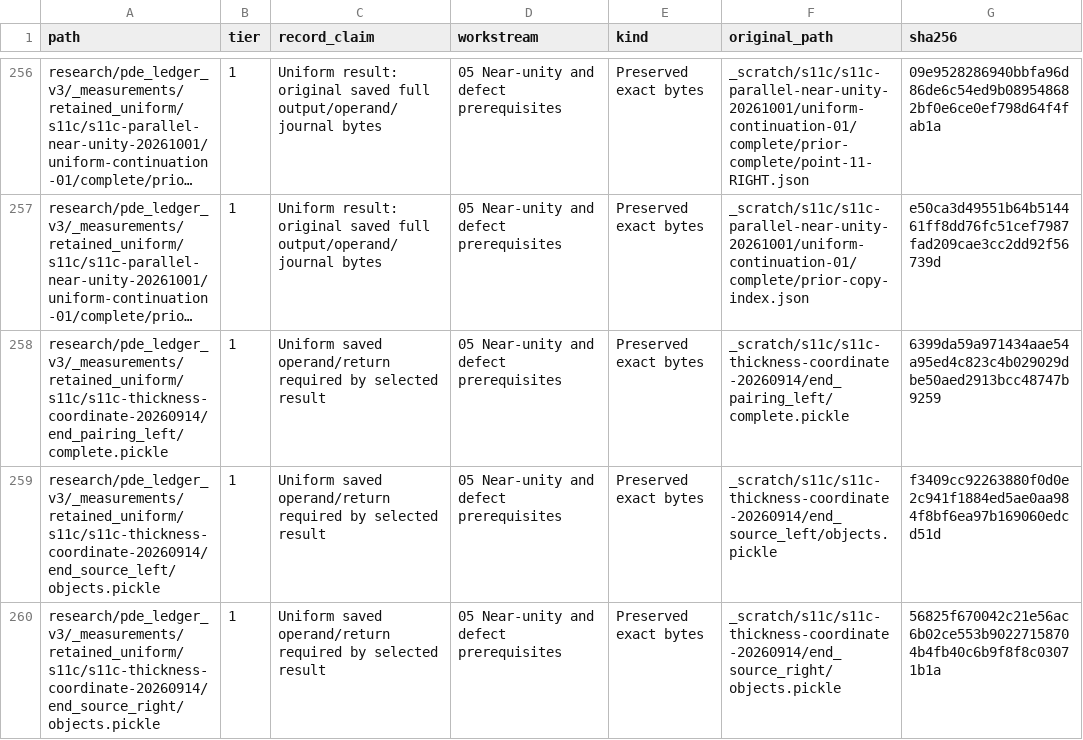
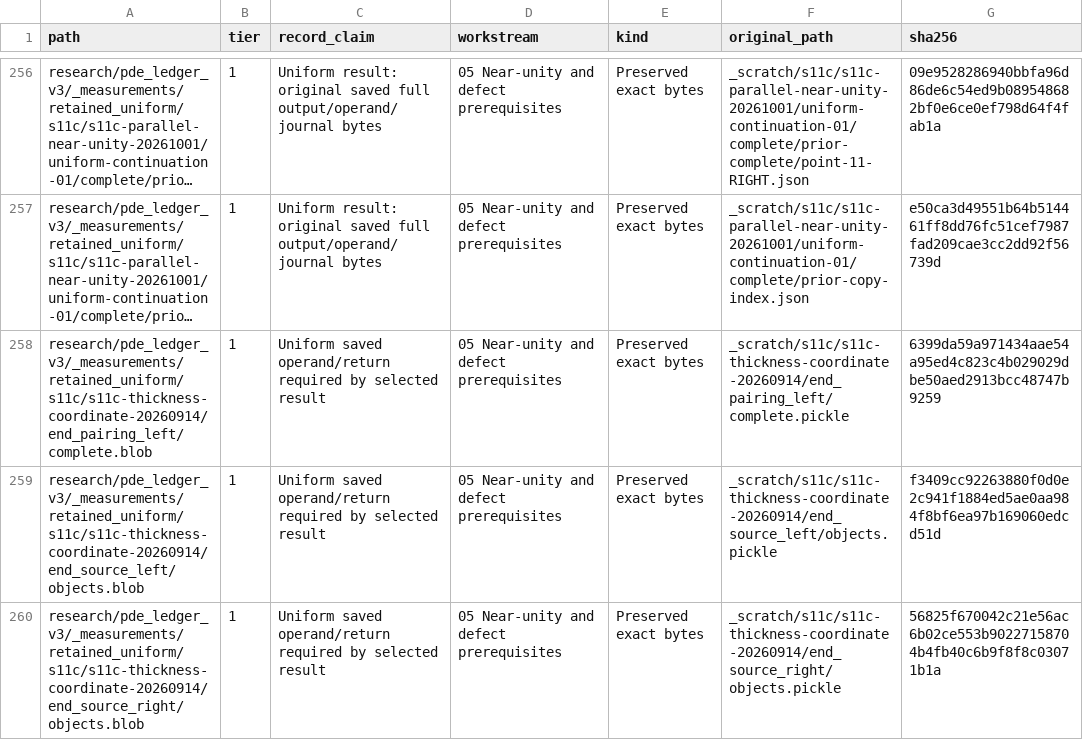
Before and after one commit to trevnorris/toy_physics, a TSV file: research/pde_ledger_v3/cleanup_2026_10/KEEP.tsv, drawn as a sheet; only a part is shown, gaps mark what is left out; long unchanged cells end in …; the diff covers the shown part only; the diff names each change by its address in the sheet, - before the commit and + after, or states it on an @@ line.

Commit message:
Preserve the uniform opaque input bytes under non-ignored evidence paths

```diff
--- a/research/pde_ledger_v3/cleanup_2026_10/KEEP.tsv
+++ b/research/pde_ledger_v3/cleanup_2026_10/KEEP.tsv
-A258 (path): research/pde_ledger_v3/_measurements/retained_uniform/s11c/s11c-thickness-coordinate-20260914/end_pairing_left/complete.pickle
+A258 (path): research/pde_ledger_v3/_measurements/retained_uniform/s11c/s11c-thickness-coordinate-20260914/end_pairing_left/complete.blob
-A259 (path): research/pde_ledger_v3/_measurements/retained_uniform/s11c/s11c-thickness-coordinate-20260914/end_source_left/objects.pickle
+A259 (path): research/pde_ledger_v3/_measurements/retained_uniform/s11c/s11c-thickness-coordinate-20260914/end_source_left/objects.blob
-A260 (path): research/pde_ledger_v3/_measurements/retained_uniform/s11c/s11c-thickness-coordinate-20260914/end_source_right/objects.pickle
+A260 (path): research/pde_ledger_v3/_measurements/retained_uniform/s11c/s11c-thickness-coordinate-20260914/end_source_right/objects.blob
```
Also changed, not shown: 5 edited cells elsewhere in this file, 9 other files.
